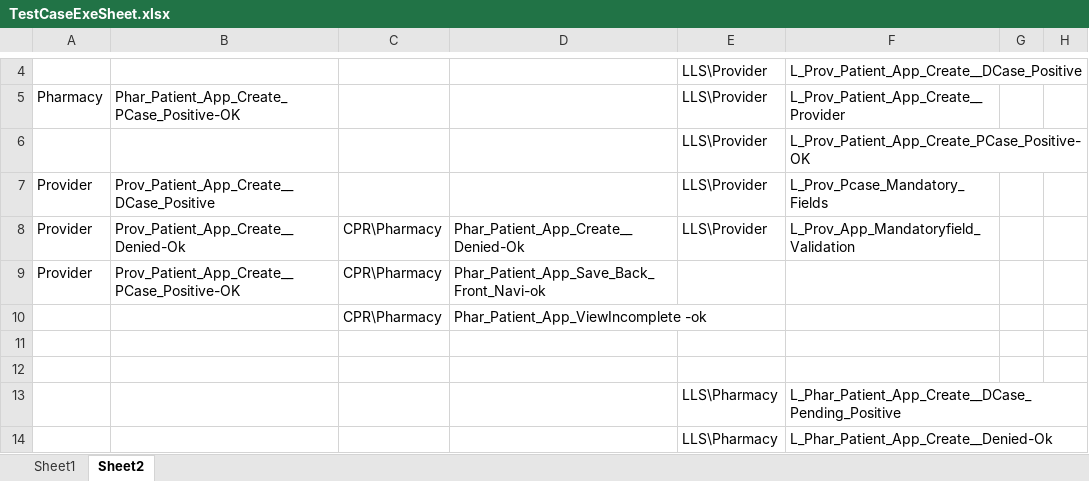
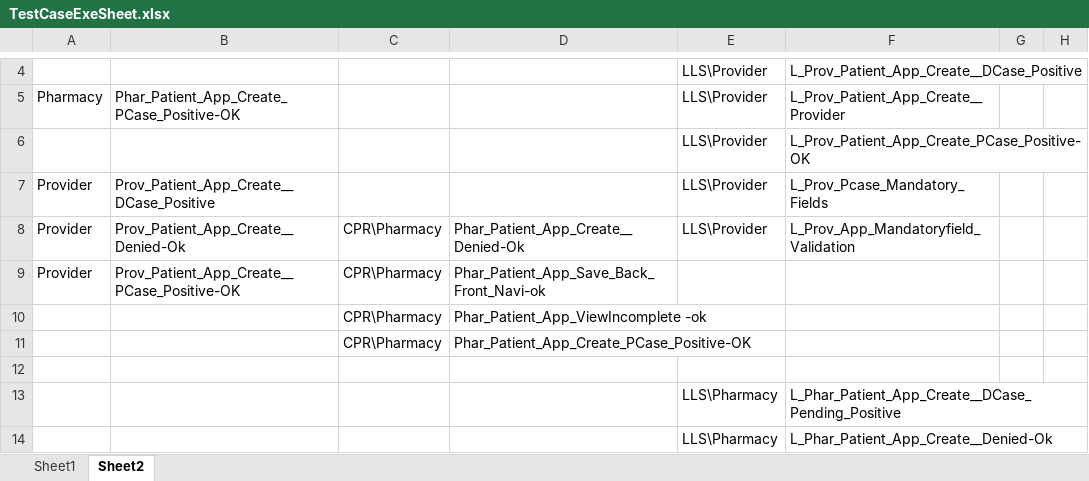
Before and after one commit to sbabupresidency1/fipsar_automation, an Excel workbook: QA/testcases/TestCaseExeSheet.xlsx, sheet Sheet2, drawn as a sheet; only a part is shown, gaps mark what is left out; values as stored, in another font and other column widths than the file's, no borders; the diff names each change by its address in the sheet, - before the commit and + after, or states it on an @@ line.

Commit message:
test

```diff
--- a/QA/testcases/TestCaseExeSheet.xlsx (sheet Sheet2)
+++ b/QA/testcases/TestCaseExeSheet.xlsx (sheet Sheet2)
-row 11: (empty)
+row 11:  |  | CPR\Pharmacy | Phar_Patient_App_Create_PCase_Positive-OK
```
